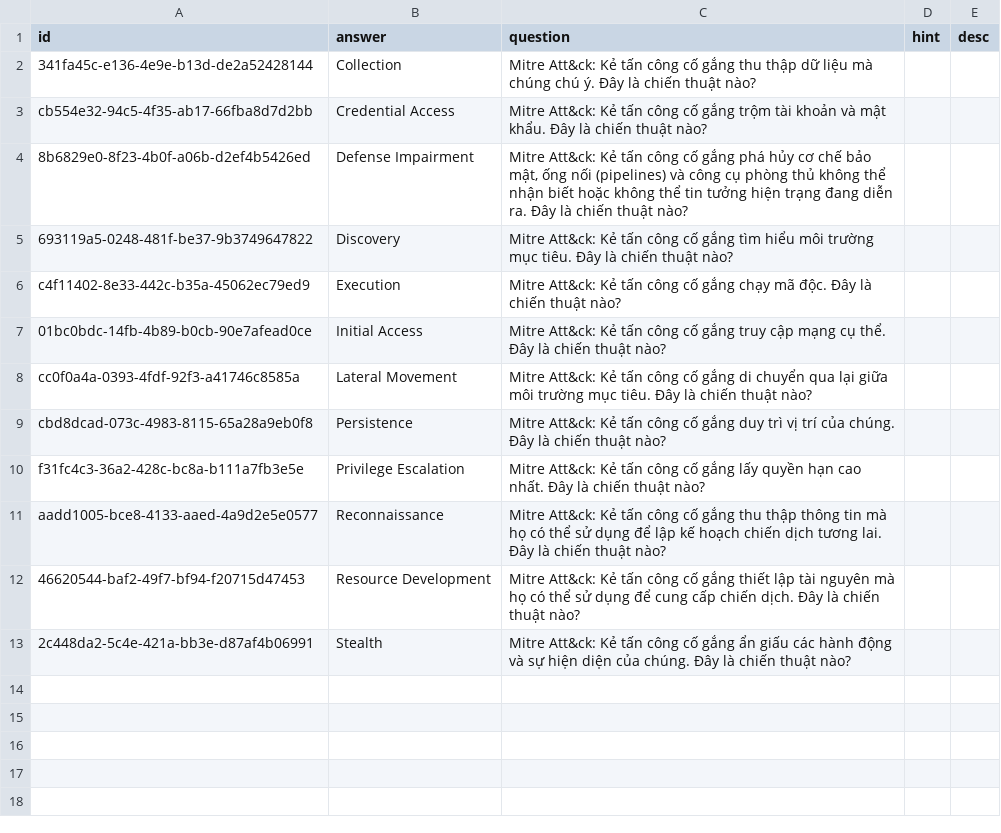
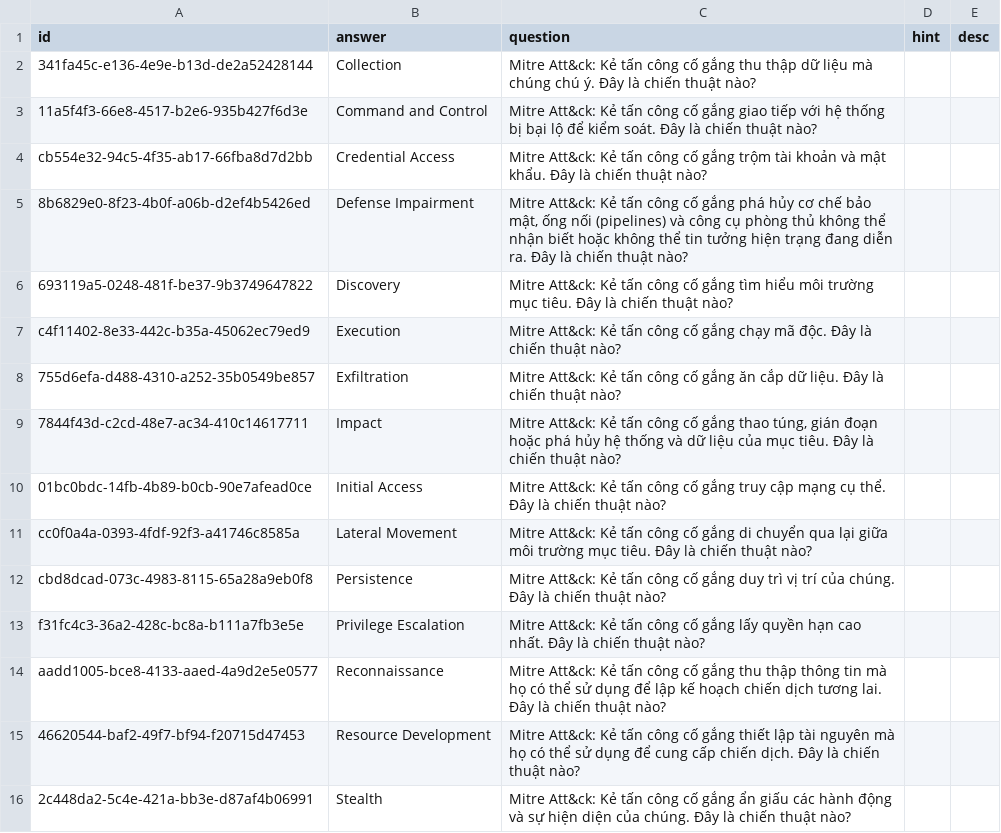
Before and after one commit to a7612/flashcard-resN, a CSV file: data/questions/vi - mitre - attack - tactics.csv, drawn as a sheet.

```diff
--- a/data/questions/vi - mitre - attack - tactics.csv
+++ b/data/questions/vi - mitre - attack - tactics.csv
@@ -2,2 +2,3 @@
 341fa45c-e136-4e9e-b13d-de2a52428144,Collection,Mitre Att&ck: Kẻ tấn công cố gắng thu thập dữ liệu mà chúng chú ý. Đây là chiến thuật nào?,,
+11a5f4f3-66e8-4517-b2e6-935b427f6d3e,Command and Control,Mitre Att&ck: Kẻ tấn công cố gắng giao tiếp với hệ thống bị bại lộ để kiểm soát. Đây là chiến thuật nào?,,
 cb554e32-94c5-4f35-ab17-66fba8d7d2bb,Credential Access,Mitre Att&ck: Kẻ tấn công cố gắng trộm tài khoản và mật khẩu. Đây là chiến thuật nào?,,
@@ -6,2 +7,4 @@ cb554e32-94c5-4f35-ab17-66fba8d7d2bb,Credential Access,Mitre Att&ck: Kẻ tấn
 c4f11402-8e33-442c-b35a-45062ec79ed9,Execution,Mitre Att&ck: Kẻ tấn công cố gắng chạy mã độc. Đây là chiến thuật nào?,,
+755d6efa-d488-4310-a252-35b0549be857,Exfiltration,Mitre Att&ck: Kẻ tấn công cố gắng ăn cắp dữ liệu. Đây là chiến thuật nào?,,
+7844f43d-c2cd-48e7-ac34-410c14617711,Impact,"Mitre Att&ck: Kẻ tấn công cố gắng thao túng, gián đoạn hoặc phá hủy hệ thống và dữ liệu của mục tiêu. Đây là chiến thuật nào?",,
 01bc0bdc-14fb-4b89-b0cb-90e7afead0ce,Initial Access,Mitre Att&ck: Kẻ tấn công cố gắng truy cập mạng cụ thể. Đây là chiến thuật nào?,,
```
Also changed, not shown: data/questions/vi - football - world cup - 2026 - score.csv, data/questions/vi - football - world cup - 2026 - scorer.csv, 1 other file.
